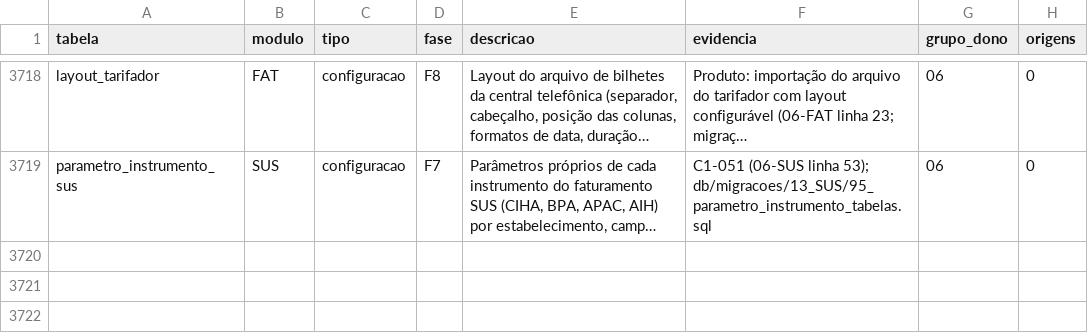
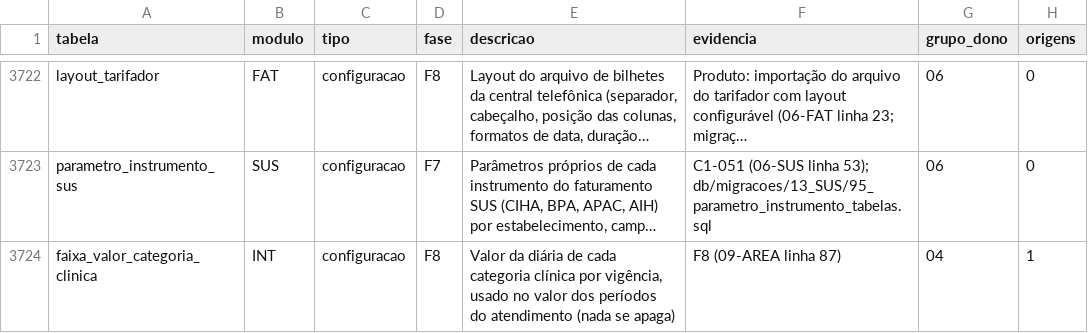
Before and after one commit to mmalves-ai/sante-sgh-mariadb, a TSV file: docs/analise/rodada2/final/catalogo.tsv, drawn as a sheet; only a part is shown, gaps mark what is left out; long unchanged cells end in …; the diff covers the shown part only; the diff names each change by its address in the sheet, - before the commit and + after, or states it on an @@ line.

```diff
--- a/docs/analise/rodada2/final/catalogo.tsv
+++ b/docs/analise/rodada2/final/catalogo.tsv
+row 3724: faixa_valor_categoria_clinica | INT | configuracao | F8 | Valor da diária de cada categoria clínica por vigência, usado no valor dos períodos do atendimento (nada se apaga) | F8 (09-AREA linha 87) | 04 | 1
```
Also changed, not shown: 5 added rows and 9 edited cells elsewhere in this file, 5 other files.
